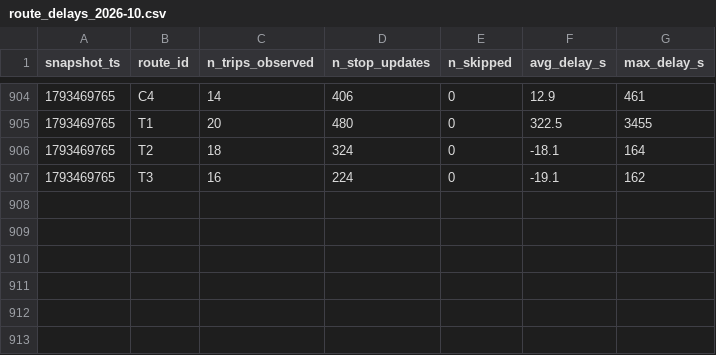
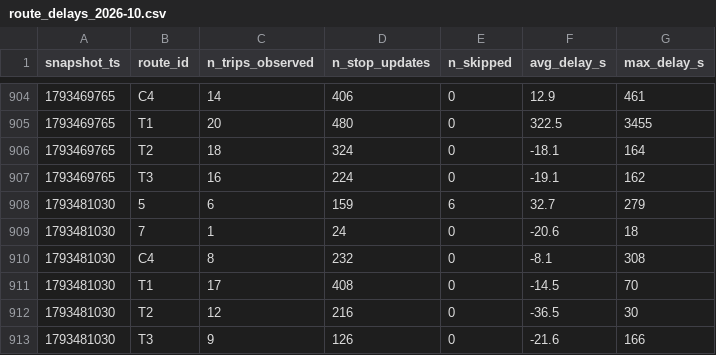
Before and after one commit to adam-hassen-Bi/smart-mobility-lemans-TD2, a CSV file: data/history/route_delays_2026-10.csv, drawn as a sheet; only a part is shown, gaps mark what is left out.

```diff
--- a/data/history/route_delays_2026-10.csv
+++ b/data/history/route_delays_2026-10.csv
@@ -907 +907,7 @@ snapshot_ts,route_id,n_trips_observed,n_stop_updates,n_skipped,avg_delay_s,max_d
 1793469765,T3,16,224,0,-19.1,162
+1793481030,5,6,159,6,32.7,279
+1793481030,7,1,24,0,-20.6,18
+1793481030,C4,8,232,0,-8.1,308
+1793481030,T1,17,408,0,-14.5,70
+1793481030,T2,12,216,0,-36.5,30
+1793481030,T3,9,126,0,-21.6,166
```
Also changed, not shown: 2 other files.
